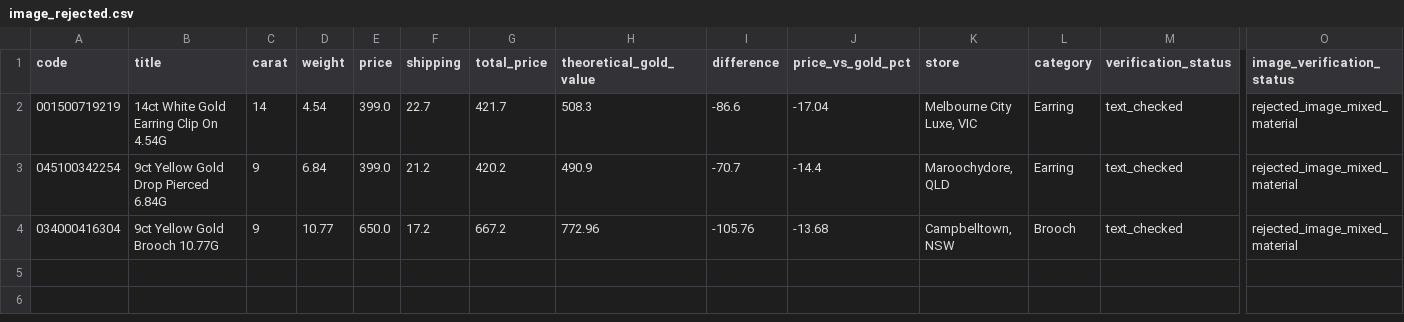
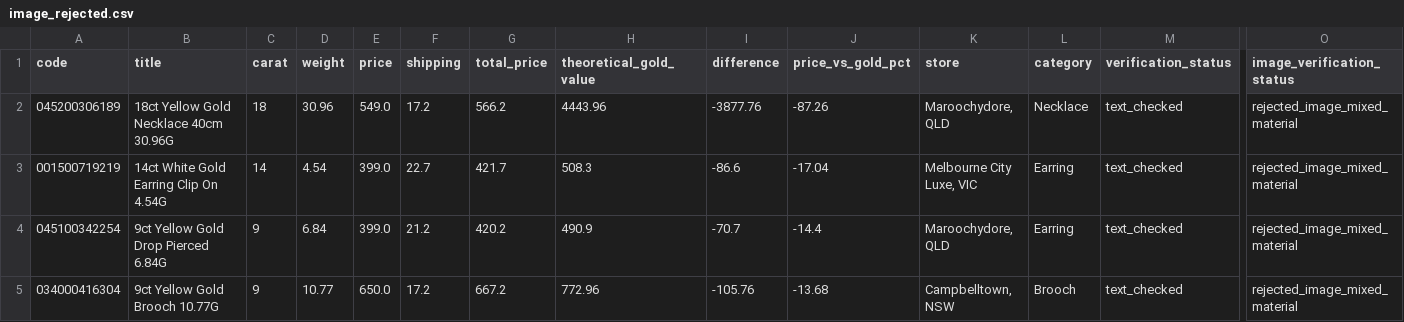
Before and after one commit to tycab03/gold-deal-finder, a CSV file: image_rejected.csv, drawn as a sheet; only a part is shown, gaps mark what is left out; rows hold the shown columns only; the diff names each change by its address in the sheet, - before the commit and + after, or states it on an @@ line.

```diff
--- a/image_rejected.csv
+++ b/image_rejected.csv
+row 2: 045200306189 | 18ct Yellow Gold Necklace 40cm 30.96G | 18 | 30.96 | 549.0 | 17.2 | 566.2 | 4443.96 | -3877.76 | -87.26 | Maroochydore, QLD | Necklace | text_checked | rejected_image_mixed_material
```
Also changed, not shown: 1 other file.
